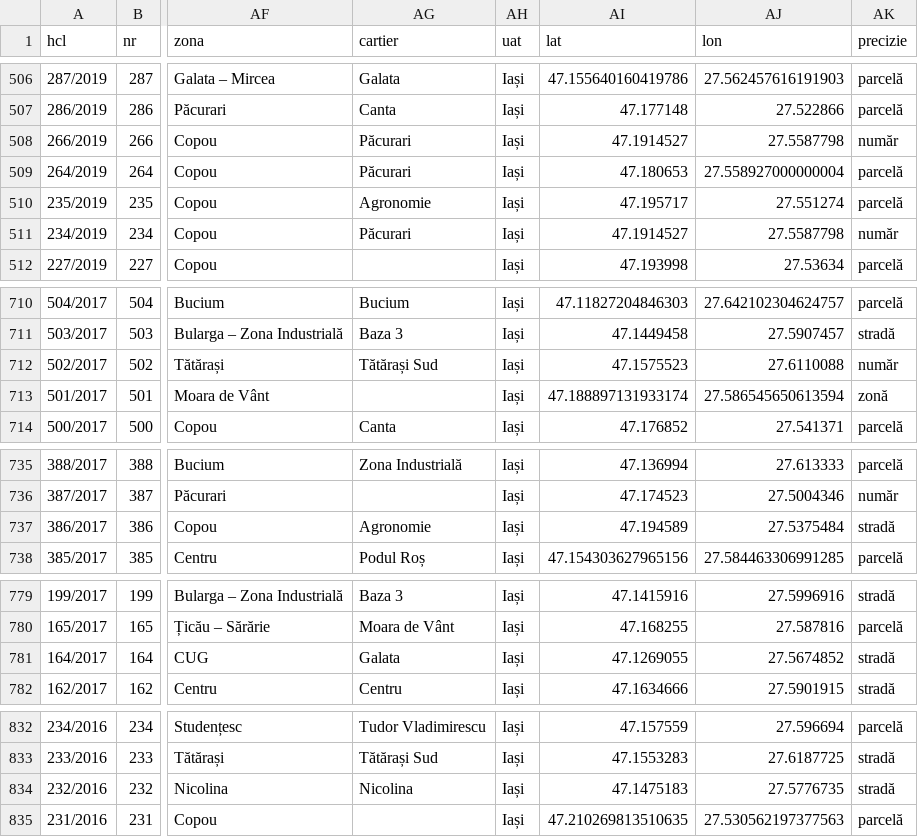
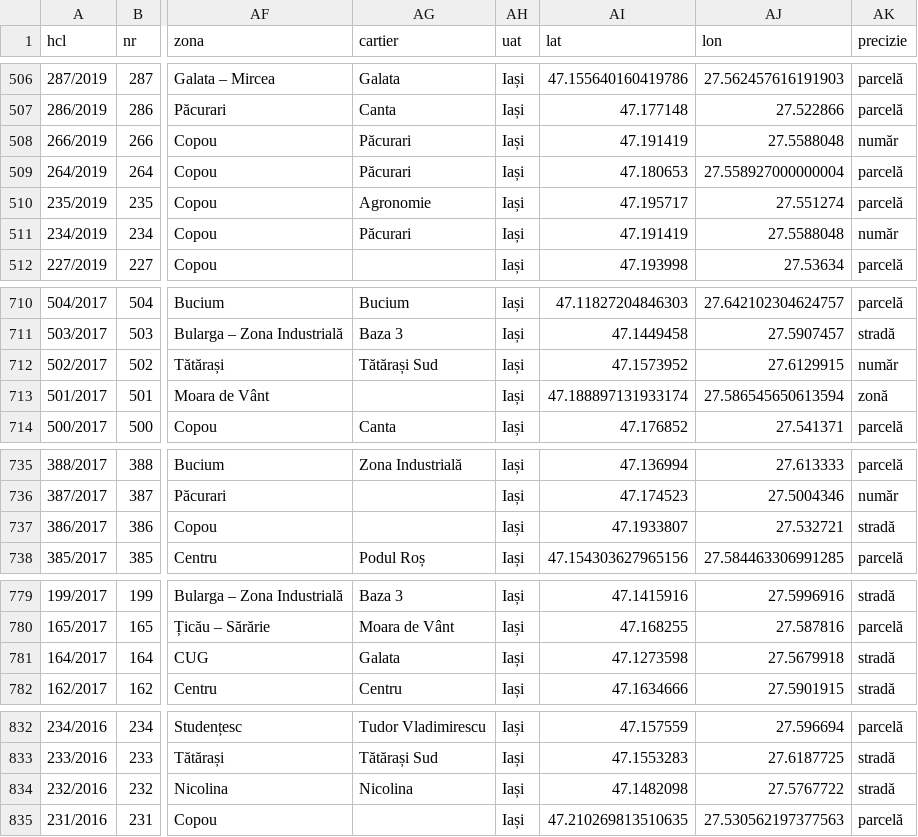
Before and after one commit to coveadrian83/gis, a CSV file: public/data/puz_iasi.csv, drawn as a sheet; only a part is shown, gaps mark what is left out; the diff covers the shown part only; the diff names each change by its address in the sheet, - before the commit and + after, or states it on an @@ line.

```diff
--- a/public/data/puz_iasi.csv
+++ b/public/data/puz_iasi.csv
-AI508 (lat): 47.1914527
+AI508 (lat): 47.191419
-AJ508 (lon): 27.5587798
+AJ508 (lon): 27.5588048
-AI511 (lat): 47.1914527
+AI511 (lat): 47.191419
-AJ511 (lon): 27.5587798
+AJ511 (lon): 27.5588048
-AI712 (lat): 47.1575523
+AI712 (lat): 47.1573952
-AJ712 (lon): 27.6110088
+AJ712 (lon): 27.6129915
-AG737 (cartier): Agronomie
+AG737 (cartier): (empty)
-AI737 (lat): 47.194589
+AI737 (lat): 47.1933807
-AJ737 (lon): 27.5375484
+AJ737 (lon): 27.532721
-AI781 (lat): 47.1269055
+AI781 (lat): 47.1273598
-AJ781 (lon): 27.5674852
+AJ781 (lon): 27.5679918
-AI834 (lat): 47.1475183
+AI834 (lat): 47.1482098
-AJ834 (lon): 27.5776735
+AJ834 (lon): 27.5767722
```
Also changed, not shown: 6 edited cells elsewhere in this file, data/puz_iasi_verificare_manuala.csv, public/data/puz_mobilitate.csv, 3 other files.
